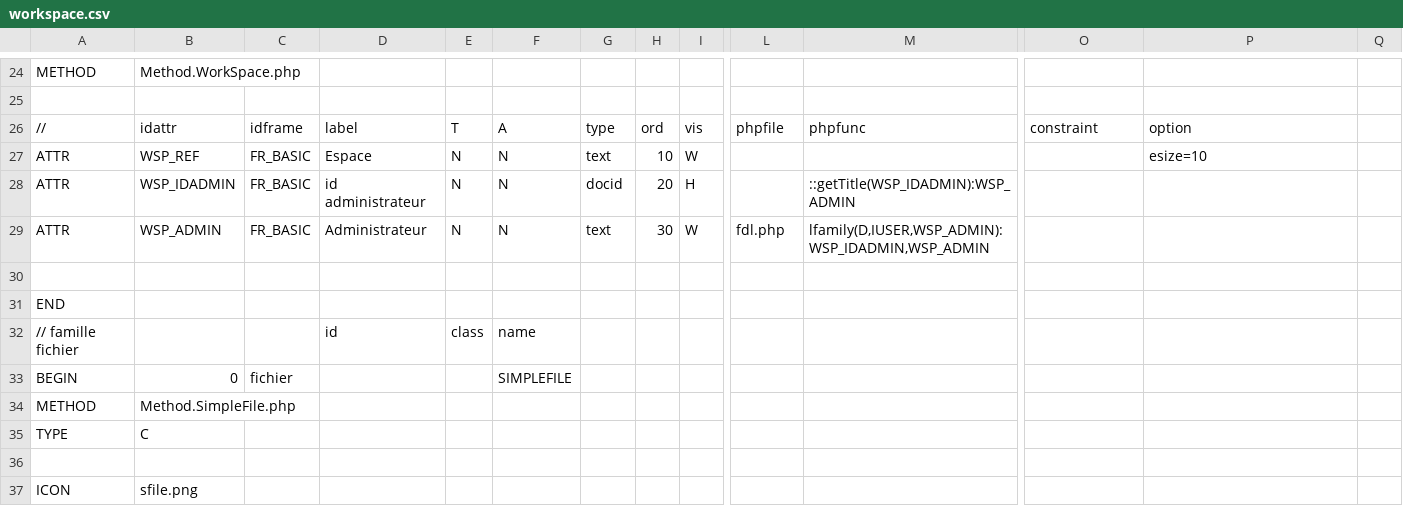
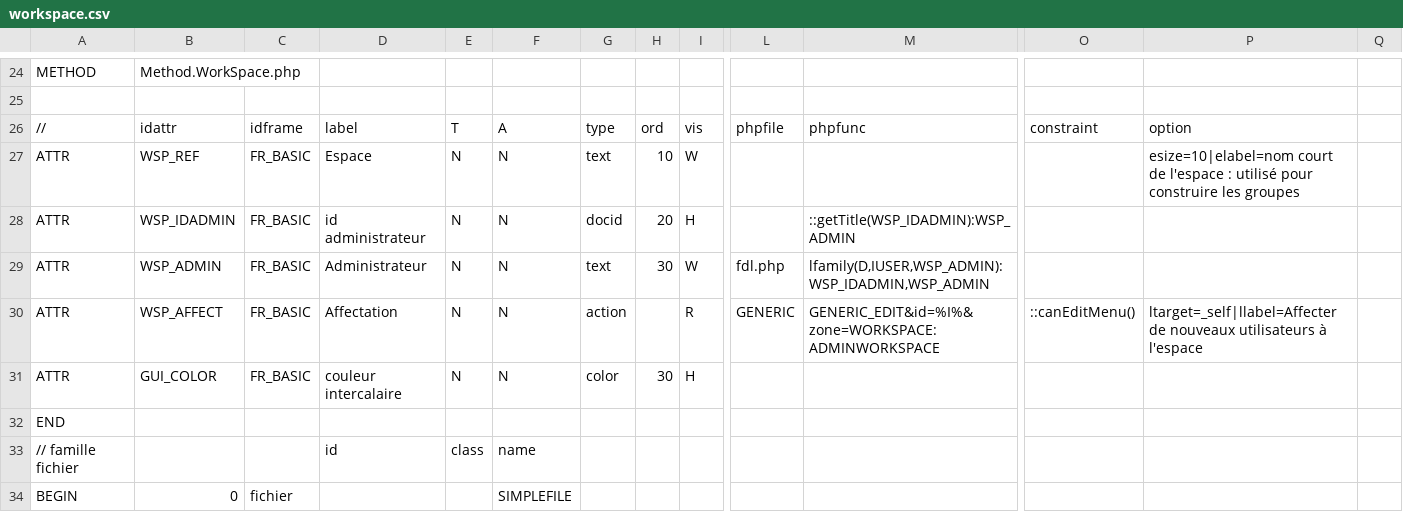
Before and after one commit to Eric-Brison/dynacase-workspace, a CSV file: workspace.csv, drawn as a sheet; only a part is shown, gaps mark what is left out; the shorter side is filled out with more unchanged rows; rows hold the shown columns only; the diff names each change by its address in the sheet, - before the commit and + after, or states it on an @@ line.

Commit message:
admin

```diff
--- a/workspace.csv
+++ b/workspace.csv
-P27: esize=10
+P27: esize=10|elabel=nom court de l'espace : utilisé pour construire les groupes
-row 30: (empty)
+row 30: ATTR | WSP_AFFECT | FR_BASIC | Affectation | N | N | action |  | R | GENERIC | GENERIC_EDIT&id=%I%&zone=WORKSPACE:ADMINWORKSPACE | ::canEditMenu() | ltarget=_self|llabel=Affecter de nouveaux utilisateurs à l'espace
+row 31: ATTR | GUI_COLOR | FR_BASIC | couleur intercalaire | N | N | color | 30 | H
```
Also changed, not shown: 8 other files.
